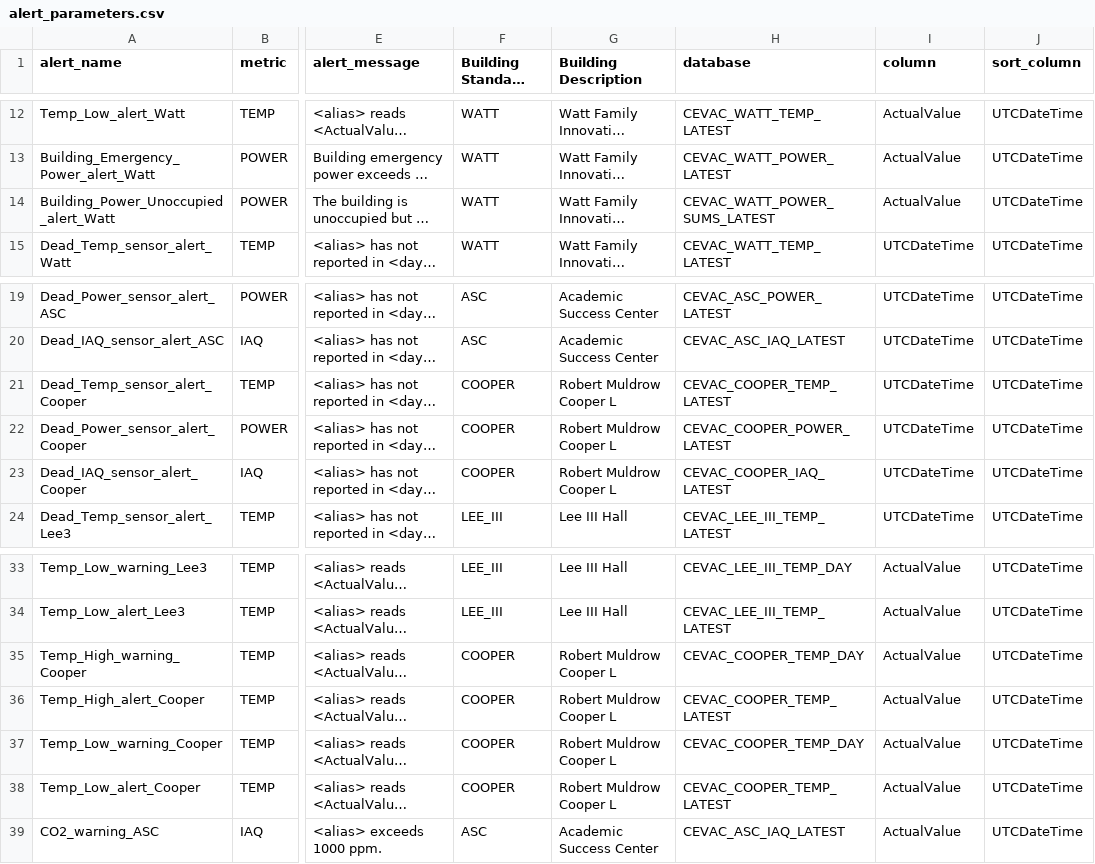
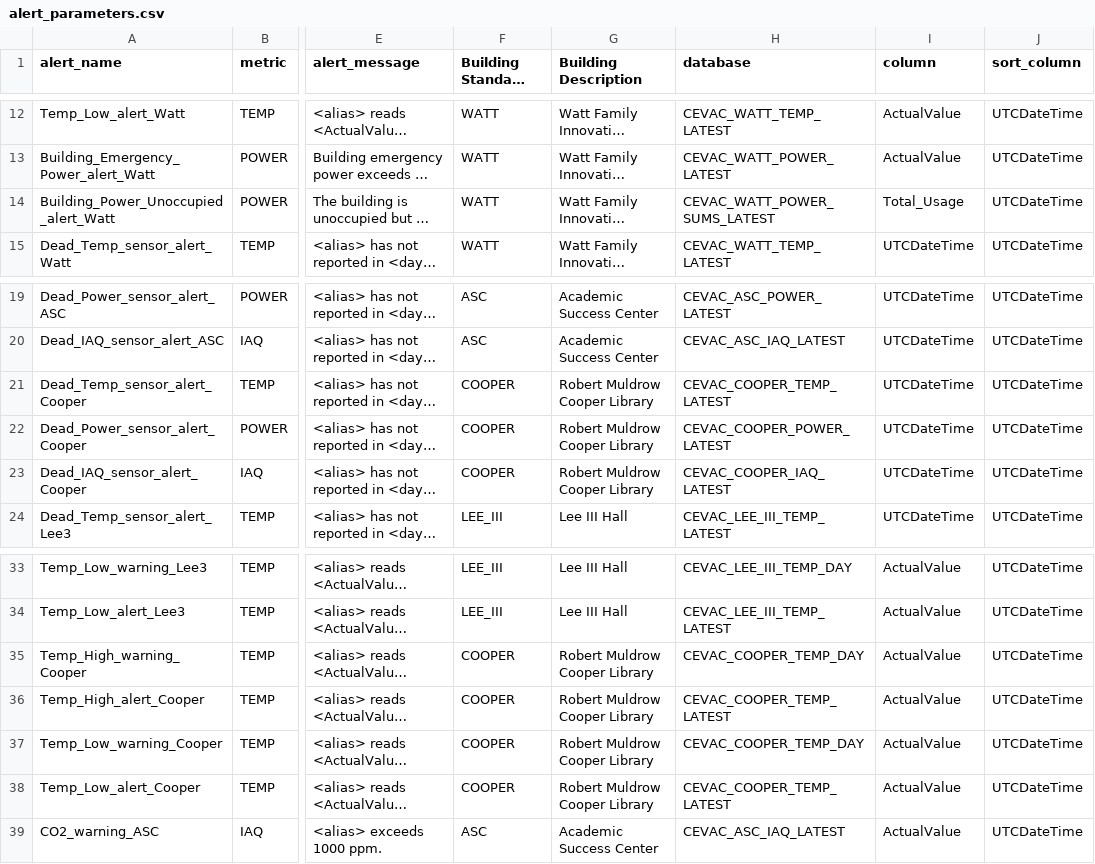
Before and after one commit to whitedl/CEVAC, a CSV file: alerts/alert_parameters.csv, drawn as a sheet; only a part is shown, gaps mark what is left out; long unchanged cells end in …; the diff names each change by its address in the sheet, - before the commit and + after, or states it on an @@ line.

Commit message:
Update alert_parameters.csv

```diff
--- a/alerts/alert_parameters.csv
+++ b/alerts/alert_parameters.csv
-I14 (column): ActualValue
+I14 (column): Total_Usage
-G21:G23 (Building Description): Robert Muldrow Cooper L
+G21:G23 (Building Description): Robert Muldrow Cooper Library
-G35:G38 (Building Description): Robert Muldrow Cooper L
+G35:G38 (Building Description): Robert Muldrow Cooper Library
```
